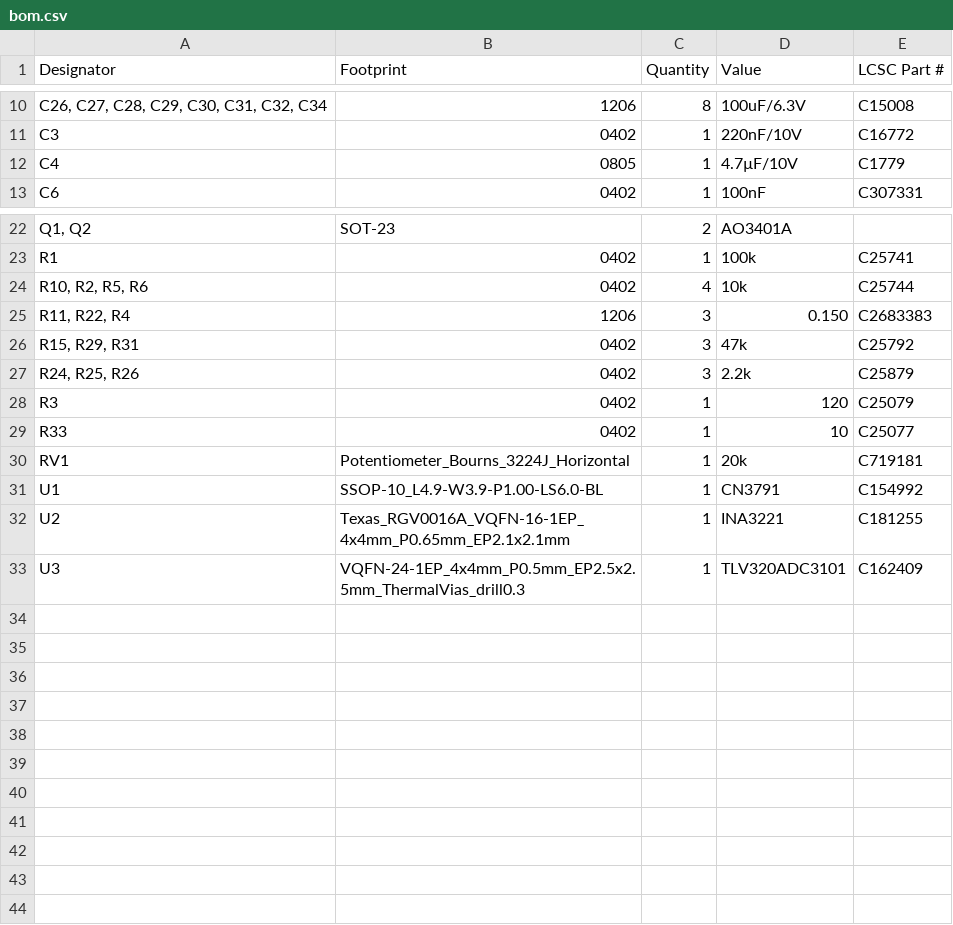
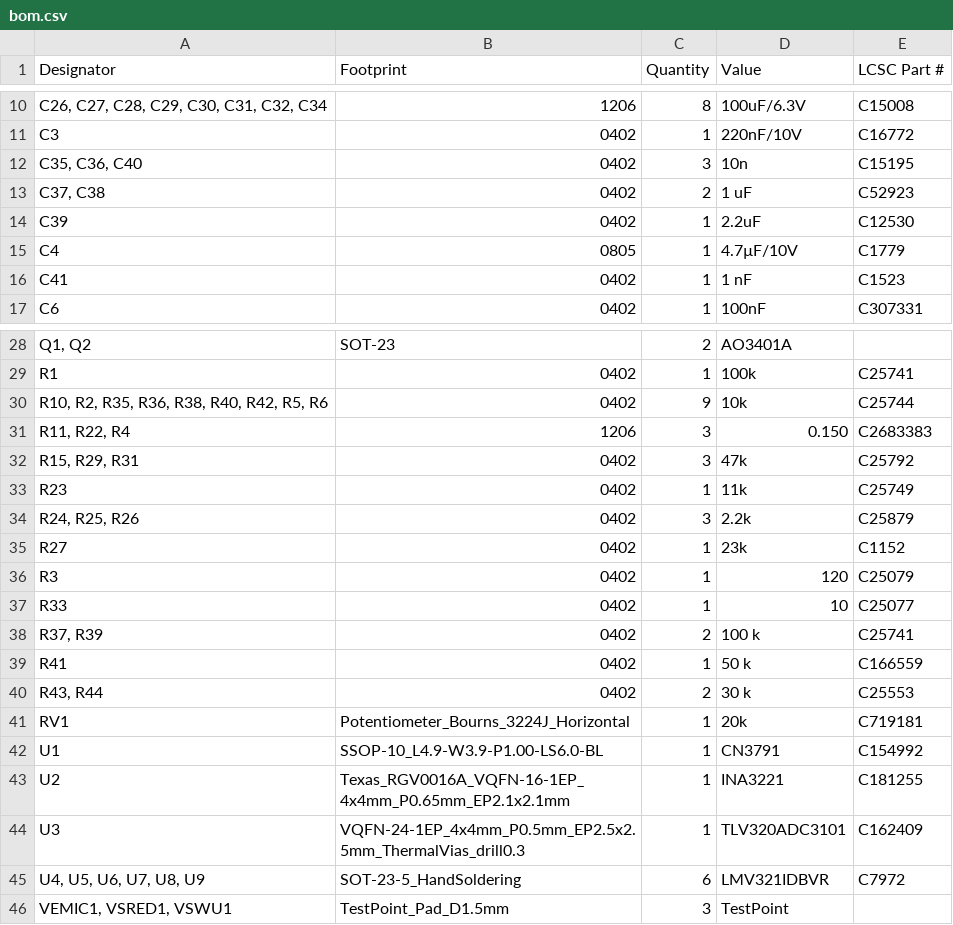
Before and after one commit to LEAT-EDGE/ambient-pcb-audiopower, a CSV file: production/bom.csv, drawn as a sheet; only a part is shown, gaps mark what is left out; addresses are those after the commit; the diff covers the shown part only; the diff names each change by its address in the sheet, - before the commit and + after, or states it on an @@ line.

```diff
--- a/production/bom.csv
+++ b/production/bom.csv
+row 12: C35, C36, C40 | 0402 | 3 | 10n | C15195
+row 13: C37, C38 | 0402 | 2 | 1 uF | C52923
+row 14: C39 | 0402 | 1 | 2.2uF | C12530
+row 16: C41 | 0402 | 1 | 1 nF | C1523
-A30 (Designator): R10, R2, R5, R6
+A30 (Designator): R10, R2, R35, R36, R38, R40, R42, R5, R6
-C30 (Quantity): 4
+C30 (Quantity): 9
+row 33: R23 | 0402 | 1 | 11k | C25749
+row 35: R27 | 0402 | 1 | 23k | C1152
+row 38: R37, R39 | 0402 | 2 | 100 k | C25741
+row 39: R41 | 0402 | 1 | 50 k | C166559
+row 40: R43, R44 | 0402 | 2 | 30 k | C25553
+row 45: U4, U5, U6, U7, U8, U9 | SOT-23-5_HandSoldering | 6 | LMV321IDBVR | C7972
+row 46: VEMIC1, VSRED1, VSWU1 | TestPoint_Pad_D1.5mm | 3 | TestPoint
```
Also changed, not shown: 2 added rows elsewhere in this file, production/designators.csv, production/positions.csv, 10 other files.
